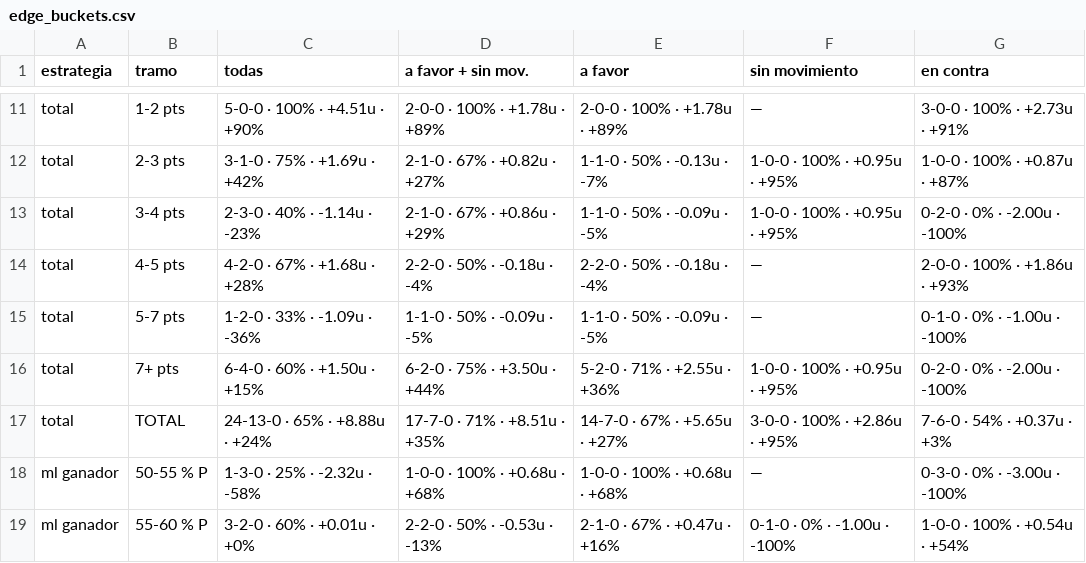
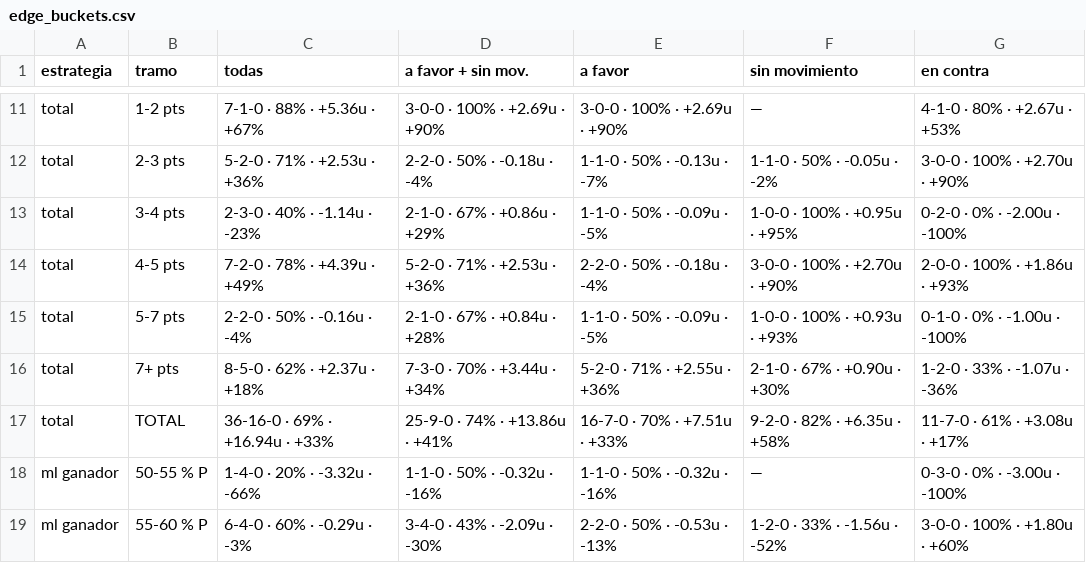
Before and after one commit to DaveBarracuda/nba-quant, a CSV file: ledger/weekly/2026-10-27_2026-11-02/edge_buckets.csv, drawn as a sheet; only a part is shown, gaps mark what is left out; the diff covers the shown part only; the diff names each change by its address in the sheet, - before the commit and + after, or states it on an @@ line.

```diff
--- a/ledger/weekly/2026-10-27_2026-11-02/edge_buckets.csv
+++ b/ledger/weekly/2026-10-27_2026-11-02/edge_buckets.csv
-C11 (todas): 5-0-0 · 100% · +4.51u · +90%
+C11 (todas): 7-1-0 · 88% · +5.36u · +67%
-D11 (a favor + sin mov.): 2-0-0 · 100% · +1.78u · +89%
+D11 (a favor + sin mov.): 3-0-0 · 100% · +2.69u · +90%
-E11 (a favor): 2-0-0 · 100% · +1.78u · +89%
+E11 (a favor): 3-0-0 · 100% · +2.69u · +90%
-G11 (en contra): 3-0-0 · 100% · +2.73u · +91%
+G11 (en contra): 4-1-0 · 80% · +2.67u · +53%
-C12 (todas): 3-1-0 · 75% · +1.69u · +42%
+C12 (todas): 5-2-0 · 71% · +2.53u · +36%
-D12 (a favor + sin mov.): 2-1-0 · 67% · +0.82u · +27%
+D12 (a favor + sin mov.): 2-2-0 · 50% · -0.18u · -4%
-F12 (sin movimiento): 1-0-0 · 100% · +0.95u · +95%
+F12 (sin movimiento): 1-1-0 · 50% · -0.05u · -2%
-G12 (en contra): 1-0-0 · 100% · +0.87u · +87%
+G12 (en contra): 3-0-0 · 100% · +2.70u · +90%
-C14 (todas): 4-2-0 · 67% · +1.68u · +28%
+C14 (todas): 7-2-0 · 78% · +4.39u · +49%
-D14 (a favor + sin mov.): 2-2-0 · 50% · -0.18u · -4%
+D14 (a favor + sin mov.): 5-2-0 · 71% · +2.53u · +36%
-F14 (sin movimiento): —
+F14 (sin movimiento): 3-0-0 · 100% · +2.70u · +90%
-C15 (todas): 1-2-0 · 33% · -1.09u · -36%
+C15 (todas): 2-2-0 · 50% · -0.16u · -4%
-D15 (a favor + sin mov.): 1-1-0 · 50% · -0.09u · -5%
+D15 (a favor + sin mov.): 2-1-0 · 67% · +0.84u · +28%
-F15 (sin movimiento): —
+F15 (sin movimiento): 1-0-0 · 100% · +0.93u · +93%
-C16 (todas): 6-4-0 · 60% · +1.50u · +15%
+C16 (todas): 8-5-0 · 62% · +2.37u · +18%
-D16 (a favor + sin mov.): 6-2-0 · 75% · +3.50u · +44%
+D16 (a favor + sin mov.): 7-3-0 · 70% · +3.44u · +34%
-F16 (sin movimiento): 1-0-0 · 100% · +0.95u · +95%
+F16 (sin movimiento): 2-1-0 · 67% · +0.90u · +30%
-G16 (en contra): 0-2-0 · 0% · -2.00u · -100%
+G16 (en contra): 1-2-0 · 33% · -1.07u · -36%
-C17 (todas): 24-13-0 · 65% · +8.88u · +24%
+C17 (todas): 36-16-0 · 69% · +16.94u · +33%
-D17 (a favor + sin mov.): 17-7-0 · 71% · +8.51u · +35%
+D17 (a favor + sin mov.): 25-9-0 · 74% · +13.86u · +41%
-E17 (a favor): 14-7-0 · 67% · +5.65u · +27%
+E17 (a favor): 16-7-0 · 70% · +7.51u · +33%
-F17 (sin movimiento): 3-0-0 · 100% · +2.86u · +95%
+F17 (sin movimiento): 9-2-0 · 82% · +6.35u · +58%
-G17 (en contra): 7-6-0 · 54% · +0.37u · +3%
+G17 (en contra): 11-7-0 · 61% · +3.08u · +17%
-C18 (todas): 1-3-0 · 25% · -2.32u · -58%
+C18 (todas): 1-4-0 · 20% · -3.32u · -66%
-D18 (a favor + sin mov.): 1-0-0 · 100% · +0.68u · +68%
+D18 (a favor + sin mov.): 1-1-0 · 50% · -0.32u · -16%
-E18 (a favor): 1-0-0 · 100% · +0.68u · +68%
+E18 (a favor): 1-1-0 · 50% · -0.32u · -16%
-C19 (todas): 3-2-0 · 60% · +0.01u · +0%
+C19 (todas): 6-4-0 · 60% · -0.29u · -3%
-D19 (a favor + sin mov.): 2-2-0 · 50% · -0.53u · -13%
+D19 (a favor + sin mov.): 3-4-0 · 43% · -2.09u · -30%
-E19 (a favor): 2-1-0 · 67% · +0.47u · +16%
+E19 (a favor): 2-2-0 · 50% · -0.53u · -13%
-F19 (sin movimiento): 0-1-0 · 0% · -1.00u · -100%
+F19 (sin movimiento): 1-2-0 · 33% · -1.56u · -52%
-G19 (en contra): 1-0-0 · 100% · +0.54u · +54%
+G19 (en contra): 3-0-0 · 100% · +1.80u · +60%
```
Also changed, not shown: 76 edited cells elsewhere in this file, ledger/summary.csv, ledger/weekly/2026-10-27_2026-11-02/summary.csv, 7 other files.
